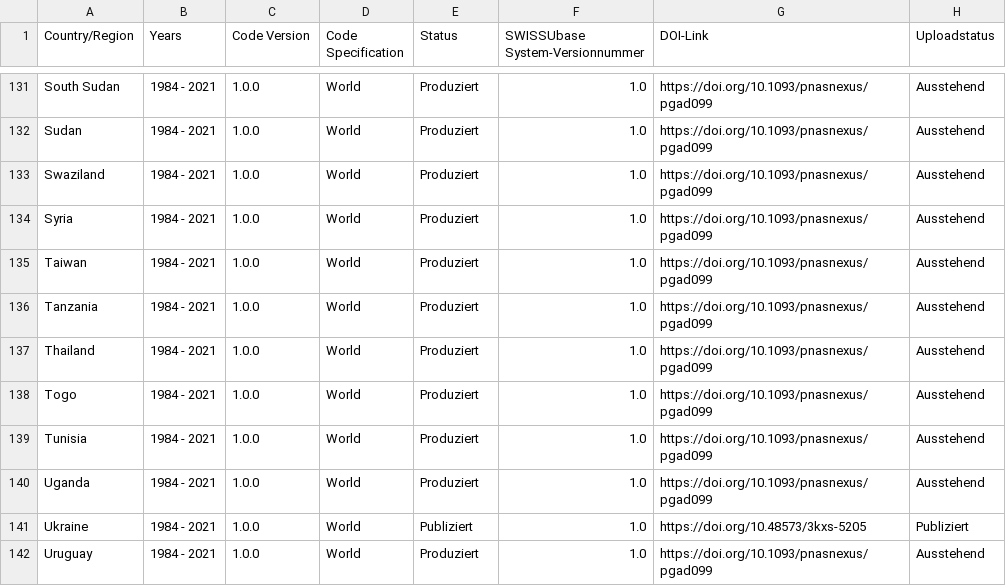
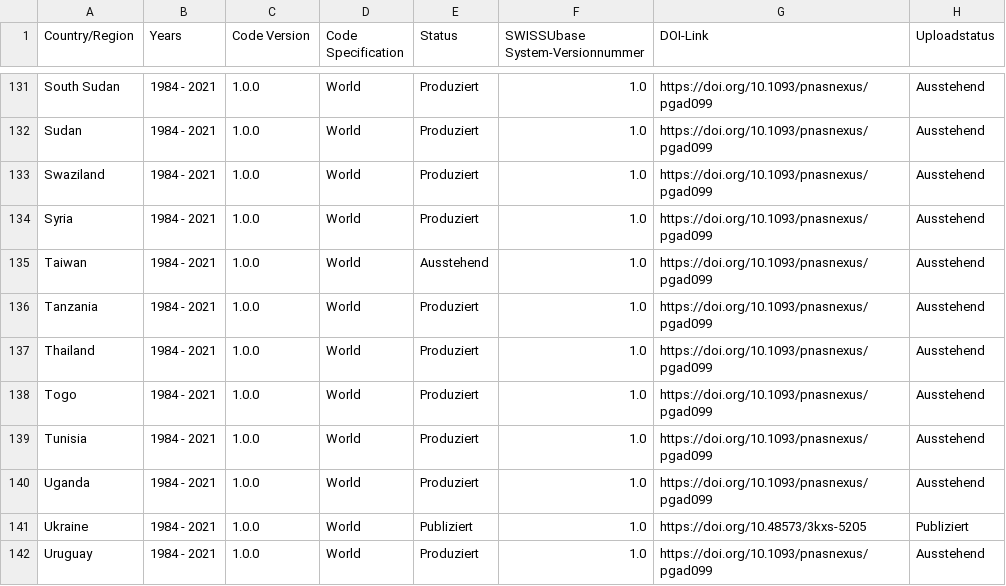
Before and after one commit to plehnert/surfacegroups, a CSV file: DOI_List_SWISSUbase.csv, drawn as a sheet; only a part is shown, gaps mark what is left out.

Commit message:
Update DOI_List_SWISSUbase.csv

```diff
--- a/DOI_List_SWISSUbase.csv
+++ b/DOI_List_SWISSUbase.csv
@@ -134,3 +134,3 @@ Swaziland,1984 - 2021,1.0.0,World,Produziert,1.0,https://doi.org/10.1093/pnasnex
 Syria,1984 - 2021,1.0.0,World,Produziert,1.0,https://doi.org/10.1093/pnasnexus/pgad099,Ausstehend
-Taiwan,1984 - 2021,1.0.0,World,Produziert,1.0,https://doi.org/10.1093/pnasnexus/pgad099,Ausstehend
+Taiwan,1984 - 2021,1.0.0,World,Ausstehend,1.0,https://doi.org/10.1093/pnasnexus/pgad099,Ausstehend
 Tanzania,1984 - 2021,1.0.0,World,Produziert,1.0,https://doi.org/10.1093/pnasnexus/pgad099,Ausstehend
```
